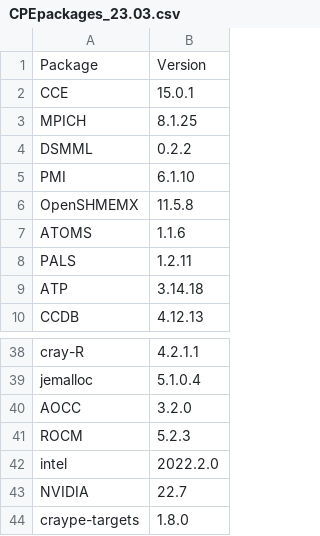
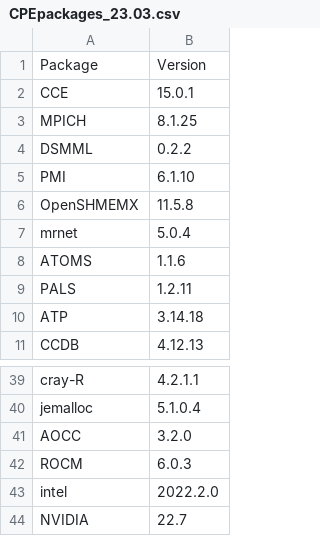
Before and after one commit to Lumi-supercomputer/LUMI-SoftwareStack, a CSV file: CrayPE/CPEpackages_23.03.csv, drawn as a sheet; only a part is shown, gaps mark what is left out; the shorter side is filled out with more unchanged rows.

```diff
--- a/CrayPE/CPEpackages_23.03.csv
+++ b/CrayPE/CPEpackages_23.03.csv
@@ -6,2 +6,3 @@ PMI,6.1.10
 OpenSHMEMX,11.5.8
+mrnet,5.0.4
 ATOMS,1.1.6
@@ -40,3 +41,3 @@ jemalloc,5.1.0.4
 AOCC,3.2.0
-ROCM,5.2.3
+ROCM,6.0.3
 intel,2022.2.0
```
Also changed, not shown: CrayPE/CPEpackages_22.08.csv, CrayPE/CPEpackages_22.12.csv, 3 other files.
